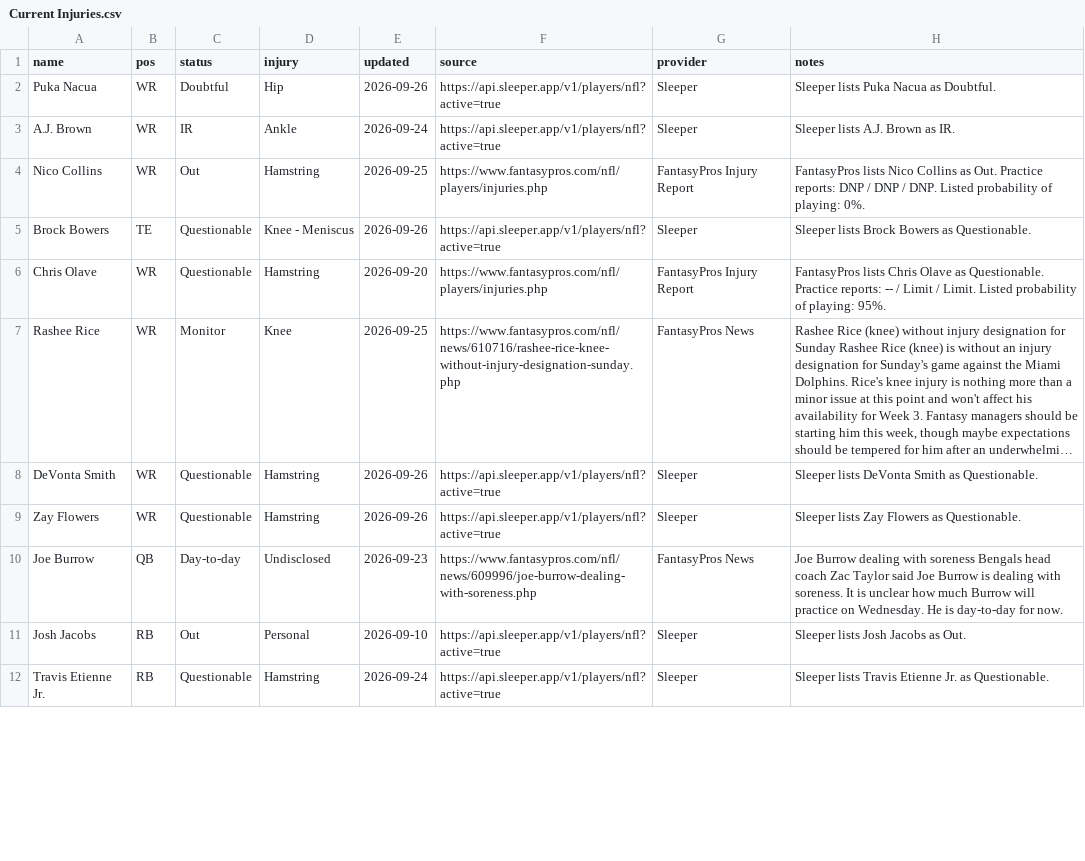
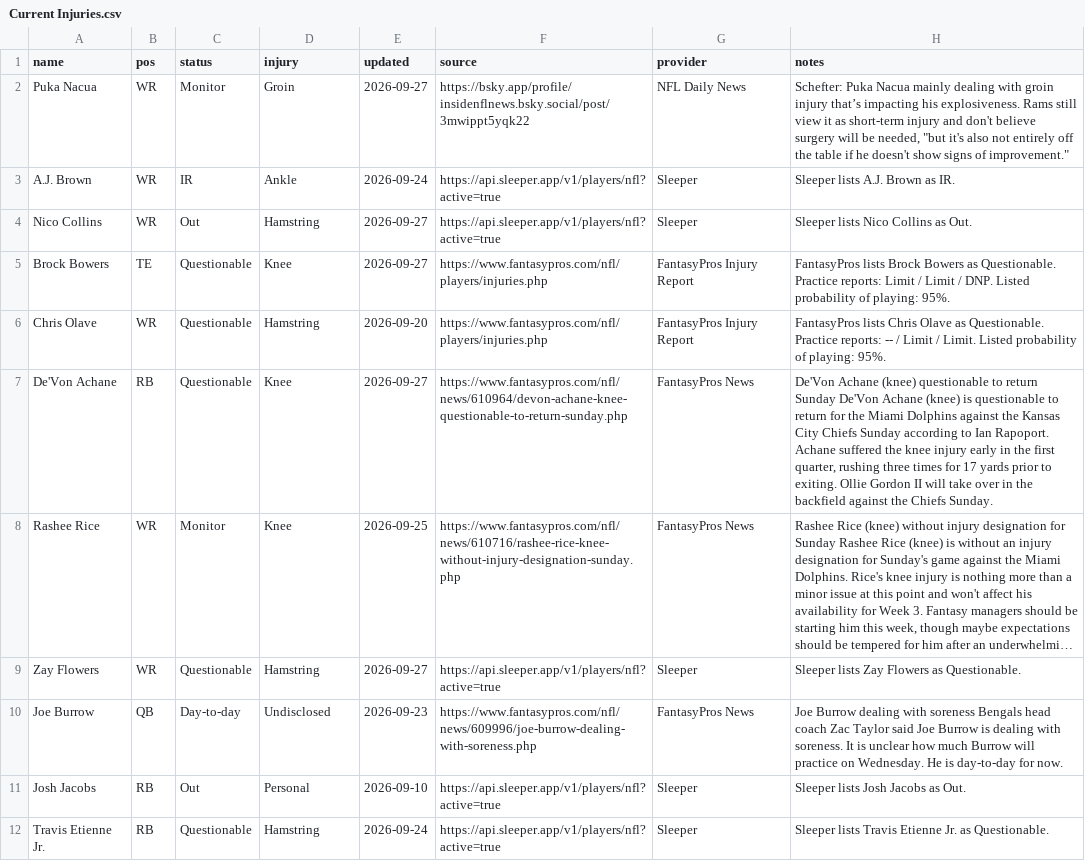
Before and after one commit to fowlergmu/private-draft-tools-x7k2, a CSV file: Data/Current Injuries.csv, drawn as a sheet; only a part is shown; long unchanged cells end in …; removed rows and columns are numbered as before the commit, all else as after; the diff covers the shown part only; the diff names each change by its address in the sheet, - before the commit and + after, or states it on an @@ line.

```diff
--- a/Data/Current Injuries.csv
+++ b/Data/Current Injuries.csv
-C2 (status): Doubtful
+C2 (status): Monitor
-D2 (injury): Hip
+D2 (injury): Groin
-E2 (updated): 2026-09-26
+E2 (updated): 2026-09-27
-F2 (source): https://api.sleeper.app/v1/players/nfl?active=true
+F2 (source): https://bsky.app/profile/insidenflnews.bsky.social/post/3mwippt5yqk22
-G2 (provider): Sleeper
+G2 (provider): NFL Daily News
-H2 (notes): Sleeper lists Puka Nacua as Doubtful.
+H2 (notes): Schefter: Puka Nacua mainly dealing with groin injury that’s impacting his explosiveness. Rams still view it as short-term injury and don't believe surgery will be needed, "but it's also not entirely off the table if he doesn't show signs of improvement."
-E4 (updated): 2026-09-25
+E4 (updated): 2026-09-27
-F4 (source): https://www.fantasypros.com/nfl/players/injuries.php
+F4 (source): https://api.sleeper.app/v1/players/nfl?active=true
-G4 (provider): FantasyPros Injury Report
+G4 (provider): Sleeper
-H4 (notes): FantasyPros lists Nico Collins as Out. Practice reports: DNP / DNP / DNP. Listed probability of playing: 0%.
+H4 (notes): Sleeper lists Nico Collins as Out.
-D5 (injury): Knee - Meniscus
+D5 (injury): Knee
-E5 (updated): 2026-09-26
+E5 (updated): 2026-09-27
-F5 (source): https://api.sleeper.app/v1/players/nfl?active=true
+F5 (source): https://www.fantasypros.com/nfl/players/injuries.php
-G5 (provider): Sleeper
+G5 (provider): FantasyPros Injury Report
-H5 (notes): Sleeper lists Brock Bowers as Questionable.
+H5 (notes): FantasyPros lists Brock Bowers as Questionable. Practice reports: Limit / Limit / DNP. Listed probability of playing: 95%.
+row 7: De'Von Achane | RB | Questionable | Knee | 2026-09-27 | https://www.fantasypros.com/nfl/news/610964/devon-achane-knee-questionable-to-return-sunday.php | FantasyPros News | De'Von Achane (knee) questionable to return Sunday De'Von Achane (knee) is questionable to return for the Miami Dolphins against the Kansas City Chiefs Sunday according to Ian Rapoport. Achane suffered the knee injury early in the first quarter, rushing three times for 17 yards prior to exiting. Ollie Gordon II will take over in the backfield against the Chiefs Sunday.
-row 8: DeVonta Smith | WR | Questionable | Hamstring | 2026-09-26 | https://api.sleeper.app/v1/players/nfl?active=true | Sleeper | Sleeper lists DeVonta Smith as Questionable.
-E9 (updated): 2026-09-26
+E9 (updated): 2026-09-27
```
Also changed, not shown: 1 added row, 2 removed rows and 18 edited cells elsewhere in this file.
